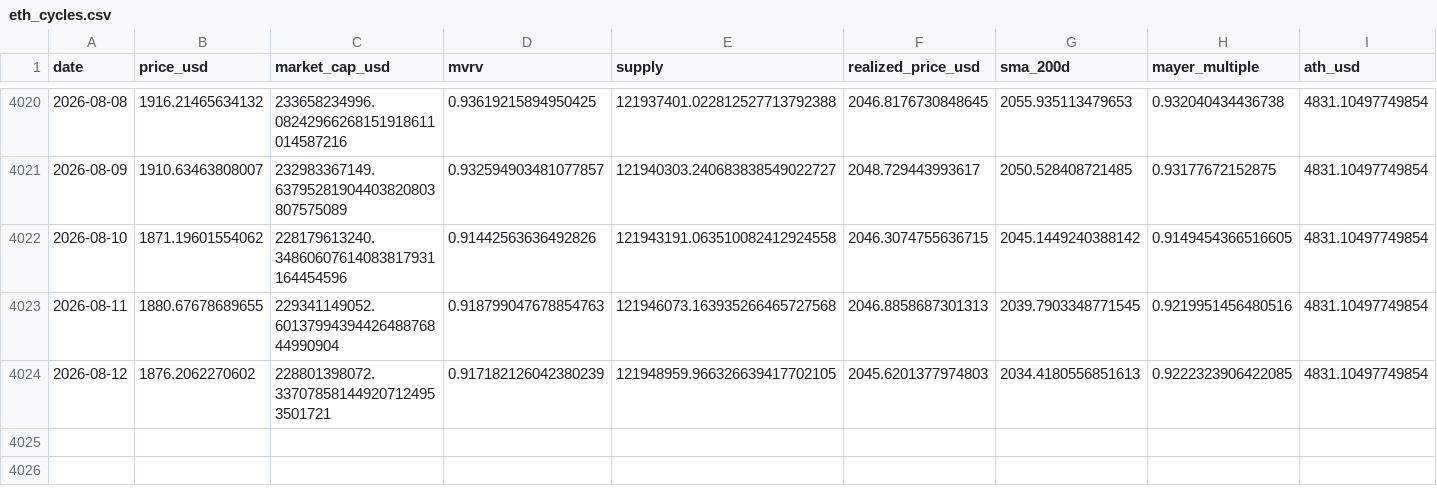
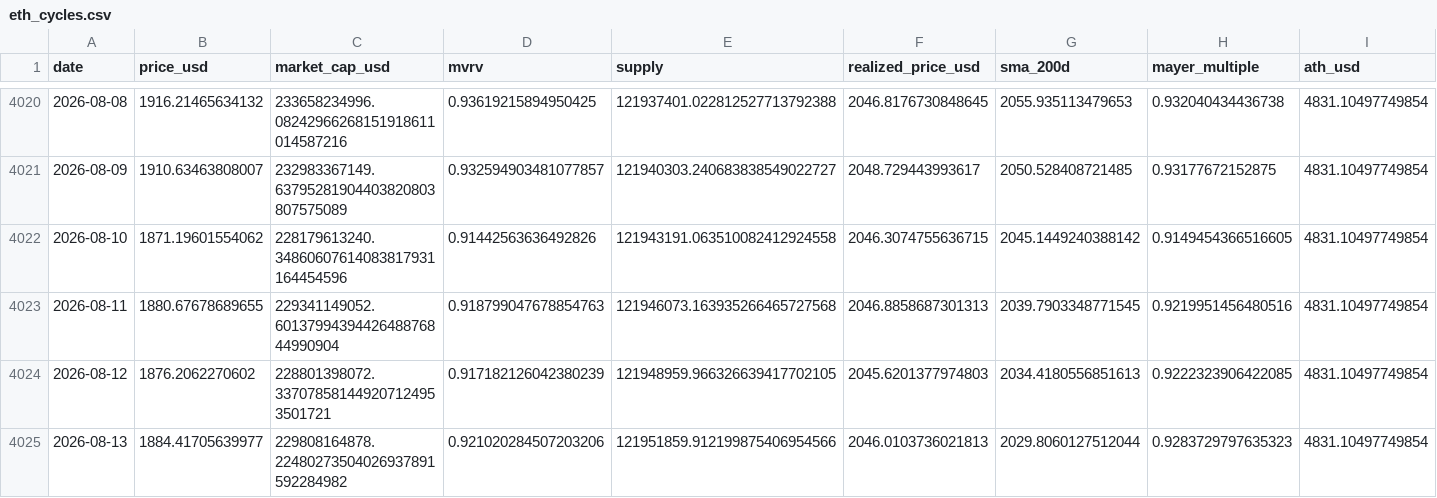
Before and after one commit to MaxMtn/crypto-cycles-btc, a CSV file: data/eth_cycles.csv, drawn as a sheet; only a part is shown, gaps mark what is left out; rows hold the shown columns only; the diff names each change by its address in the sheet, - before the commit and + after, or states it on an @@ line.

```diff
--- a/data/eth_cycles.csv
+++ b/data/eth_cycles.csv
+row 4025: 2026-08-13 | 1884.41705639977 | 229808164878.22480273504026937891592284982 | 0.921020284507203206 | 121951859.912199875406954566 | 2046.0103736021813 | 2029.8060127512044 | 0.9283729797635323 | 4831.10497749854
```
Also changed, not shown: data/btc_metrics.csv, data/eth_metrics.csv, 6 other files.
